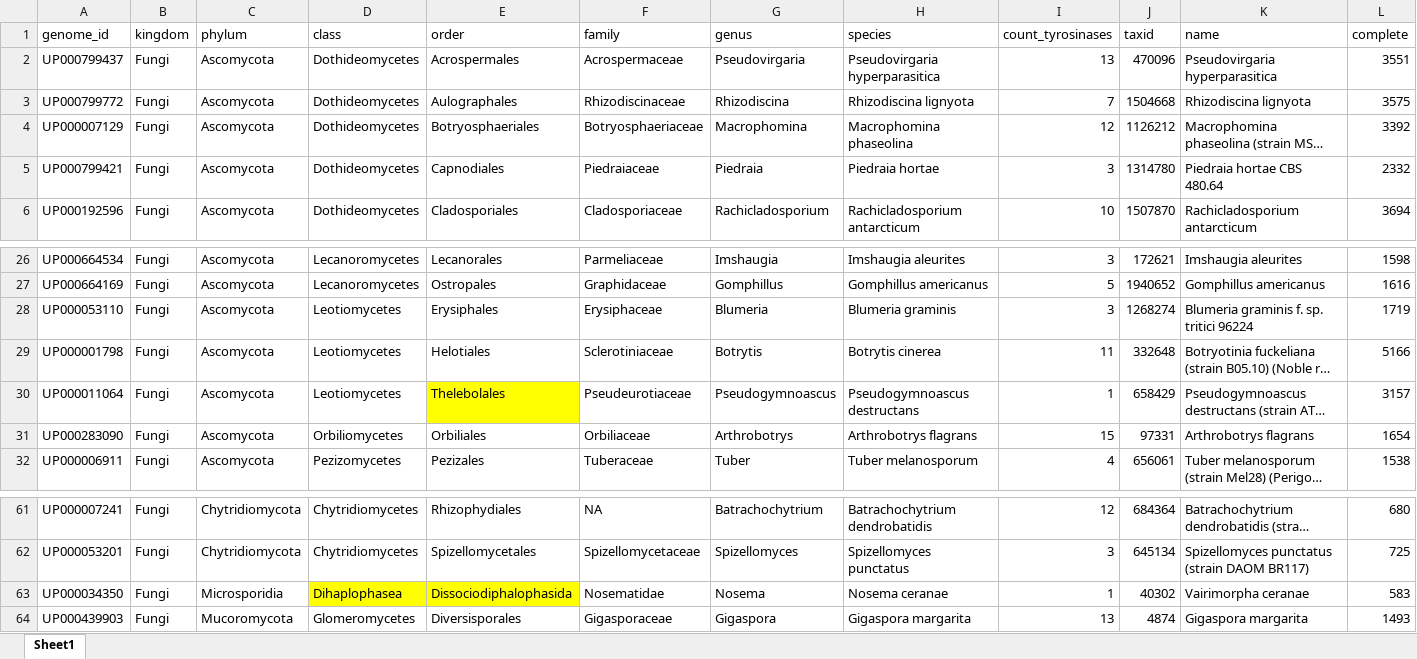
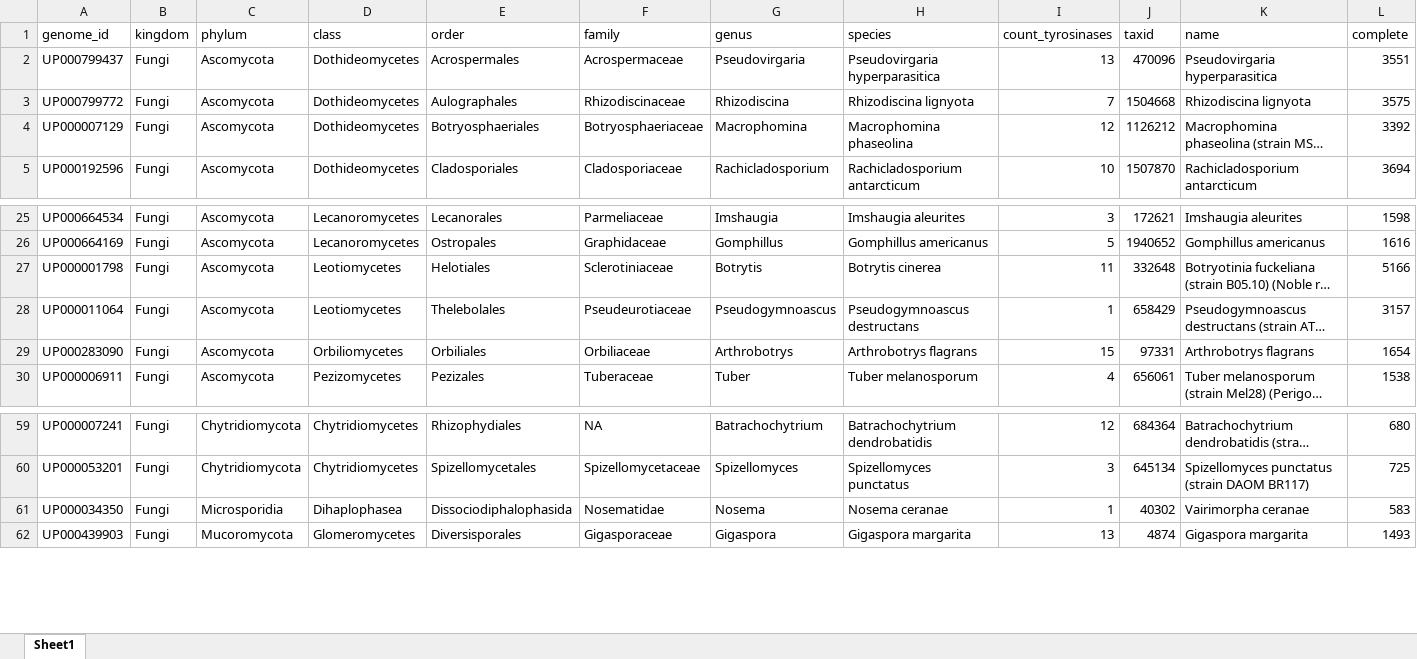
Before and after one commit to idameitil/polyphenol-oxidases, an Excel workbook: data/proteome-tree/fungal-order-representatives.xlsx, sheet Sheet1, drawn as a sheet; only a part is shown, gaps mark what is left out; long unchanged cells end in …; values as stored, in another font and other column widths than the file's, no borders; conditional formats not drawn; removed rows and columns are numbered as before the commit, all else as after; rows hold the shown columns only; the diff names each change by its address in the sheet, - before the commit and + after, or states it on an @@ line.

```diff
--- a/data/proteome-tree/fungal-order-representatives.xlsx (sheet Sheet1)
+++ b/data/proteome-tree/fungal-order-representatives.xlsx (sheet Sheet1)
-row 5: UP000799421 | Fungi | Ascomycota | Dothideomycetes | Capnodiales | Piedraiaceae | Piedraia | Piedraia hortae | 3 | 1314780 | Piedraia hortae CBS 480.64 | 2332
-row 28: UP000053110 | Fungi | Ascomycota | Leotiomycetes | Erysiphales | Erysiphaceae | Blumeria | Blumeria graminis | 3 | 1268274 | Blumeria graminis f. sp. tritici 96224 | 1719
-E28 fill: #FFFF00
+E28 fill: none
-D61:E61 fill: #FFFF00
+D61:E61 fill: none
```
Also changed, not shown: data/proteome-tree/class-representatives.xlsx, 22 other files.
